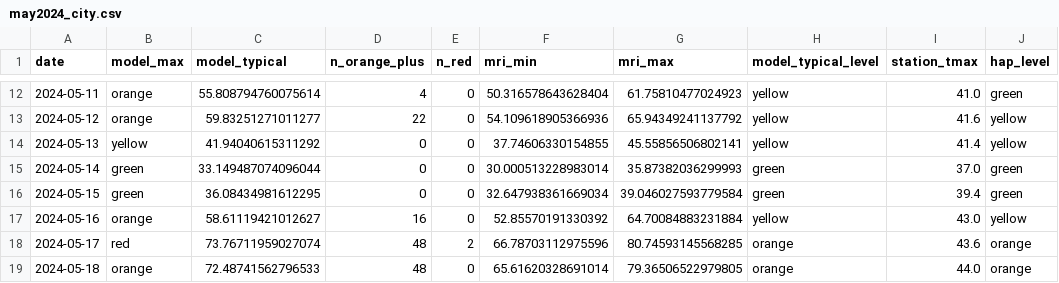
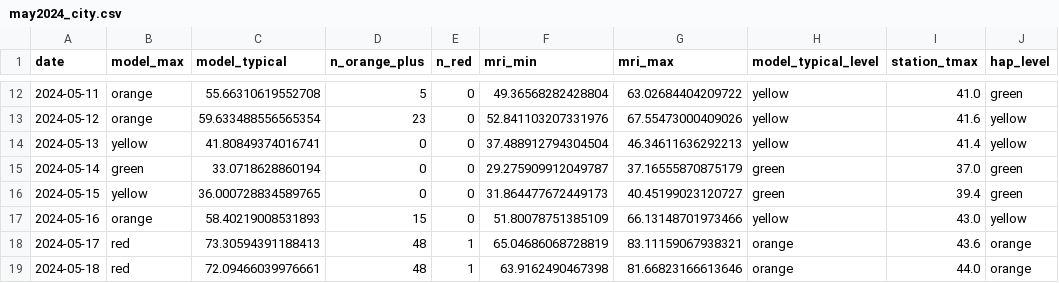
Before and after one commit to janhavitupe/Heat-Health-Warning-SIH, a CSV file: backtest/results/may2024_city.csv, drawn as a sheet; only a part is shown, gaps mark what is left out; the diff covers the shown part only; the diff names each change by its address in the sheet, - before the commit and + after, or states it on an @@ line.

```diff
--- a/backtest/results/may2024_city.csv
+++ b/backtest/results/may2024_city.csv
-C12 (model_typical): 55.808794760075614
+C12 (model_typical): 55.66310619552708
-D12 (n_orange_plus): 4
+D12 (n_orange_plus): 5
-F12 (mri_min): 50.316578643628404
+F12 (mri_min): 49.36568282428804
-G12 (mri_max): 61.75810477024923
+G12 (mri_max): 63.02684404209722
-C13 (model_typical): 59.83251271011277
+C13 (model_typical): 59.633488556565354
-D13 (n_orange_plus): 22
+D13 (n_orange_plus): 23
-F13 (mri_min): 54.109618905366936
+F13 (mri_min): 52.841103207331976
-G13 (mri_max): 65.94349241137792
+G13 (mri_max): 67.55473000409026
-C14 (model_typical): 41.94040615311292
+C14 (model_typical): 41.80849374016741
-F14 (mri_min): 37.74606330154855
+F14 (mri_min): 37.488912794304504
-G14 (mri_max): 45.55856506802141
+G14 (mri_max): 46.34611636292213
-C15 (model_typical): 33.149487074096044
+C15 (model_typical): 33.0718628860194
-F15 (mri_min): 30.000513228983014
+F15 (mri_min): 29.275909912049787
-G15 (mri_max): 35.87382036299993
+G15 (mri_max): 37.16555870875179
-B16 (model_max): green
+B16 (model_max): yellow
-C16 (model_typical): 36.08434981612295
+C16 (model_typical): 36.000728834589765
-F16 (mri_min): 32.647938361669034
+F16 (mri_min): 31.864477672449173
-G16 (mri_max): 39.046027593779584
+G16 (mri_max): 40.45199023120727
-C17 (model_typical): 58.61119421012627
+C17 (model_typical): 58.40219008531893
-D17 (n_orange_plus): 16
+D17 (n_orange_plus): 15
-F17 (mri_min): 52.85570191330392
+F17 (mri_min): 51.80078751385109
-G17 (mri_max): 64.70084883231884
+G17 (mri_max): 66.13148701973466
-C18 (model_typical): 73.76711959027074
+C18 (model_typical): 73.30594391188413
-E18 (n_red): 2
+E18 (n_red): 1
-F18 (mri_min): 66.78703112975596
+F18 (mri_min): 65.04686068728819
-G18 (mri_max): 80.74593145568285
+G18 (mri_max): 83.11159067938321
-B19 (model_max): orange
+B19 (model_max): red
-C19 (model_typical): 72.48741562796533
+C19 (model_typical): 72.09466039976661
-E19 (n_red): 0
+E19 (n_red): 1
-F19 (mri_min): 65.61620328691014
+F19 (mri_min): 63.9162490467398
-G19 (mri_max): 79.36506522979805
+G19 (mri_max): 81.66823166613646
```
Also changed, not shown: 132 edited cells elsewhere in this file, backtest/results/forecast_skill.csv, backtest/results/may2024_wards.csv, 38 other files.
